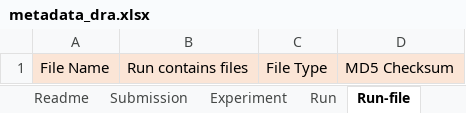
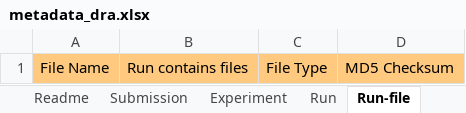
Before and after one commit to ddbj/submission-excel2xml, an Excel workbook: metadata_dra.xlsx, sheet Run-file, drawn as a sheet; values as stored, in another font and other column widths than the file's, no borders; the diff names each change by its address in the sheet, - before the commit and + after, or states it on an @@ line.

```diff
--- a/metadata_dra.xlsx (sheet Run-file)
+++ b/metadata_dra.xlsx (sheet Run-file)
-A1:D1 fill: #FBE5D6
+A1:D1 fill: #FFCA80
```
Also changed, not shown: sheet Experiment, sheet Readme, sheet Submission, sheet Run, JGA_metadata.xlsx, JSUB999999_jga_metadata.xlsx, 1 other file.
